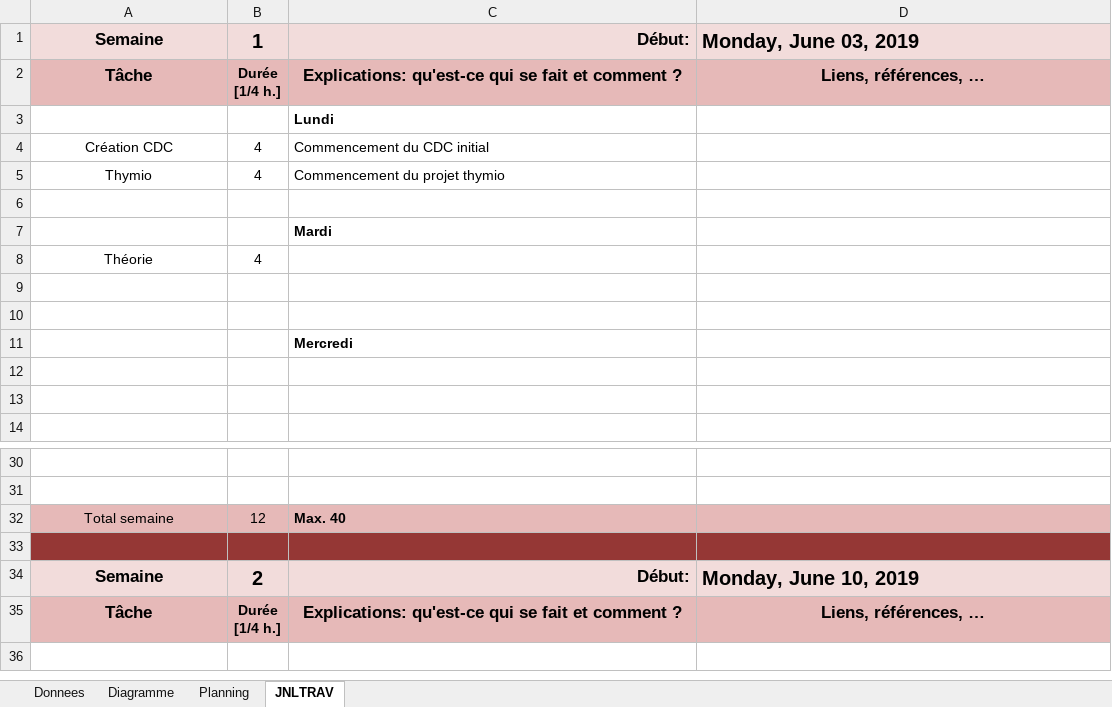
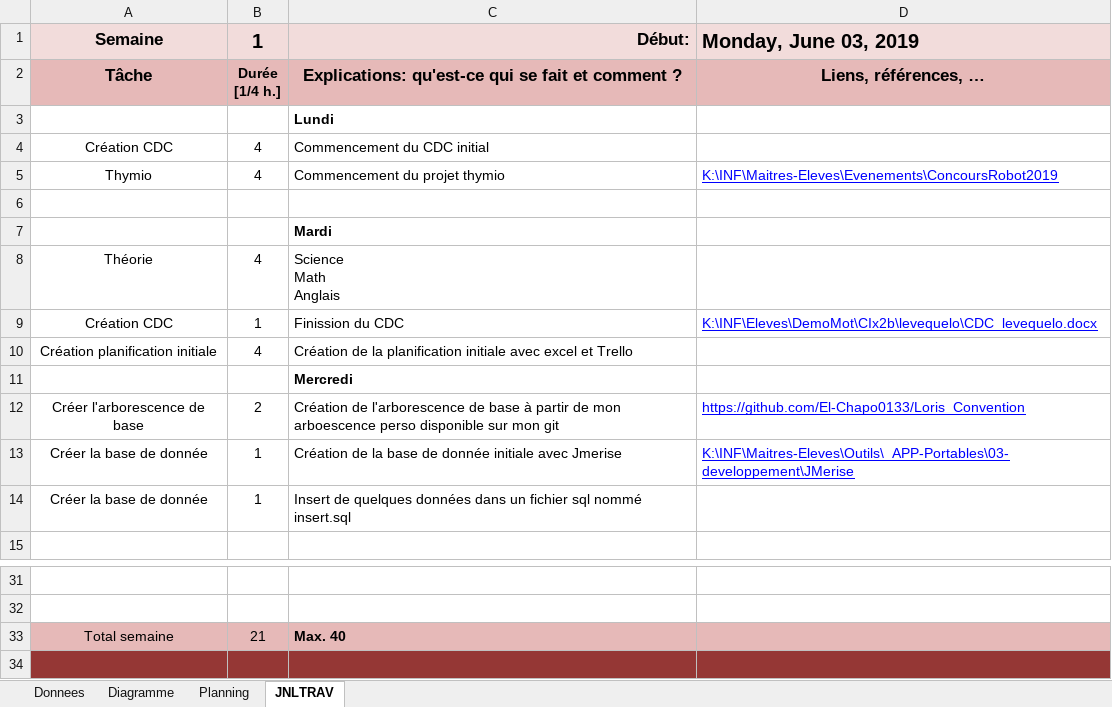
Before and after one commit to El-Chapo0133/DemoMot_2019, an Excel workbook: documentation/planification/DemoMot_p-levequelo.xlsm, sheet JNLTRAV, drawn as a sheet; only a part is shown, gaps mark what is left out; the shorter side is filled out with more unchanged rows; values as stored, in another font and other column widths than the file's, no borders; charts and pictures not drawn; addresses are those after the commit; ↵ is a line break in a cell; the diff names each change by its address in the sheet, - before the commit and + after, or states it on an @@ line.

Commit message:
JNLTRAV

```diff
--- a/documentation/planification/DemoMot_p-levequelo.xlsm (sheet JNLTRAV)
+++ b/documentation/planification/DemoMot_p-levequelo.xlsm (sheet JNLTRAV)
-D5: (empty)
+D5: K:\INF\Maitres-Eleves\Evenements\ConcoursRobot2019
-C8: (empty)
+C8: Science ↵ Math ↵ Anglais
-row 9: (empty)
+row 9: Création CDC | 1 | Finission du CDC | K:\INF\Eleves\DemoMot\CIx2b\levequelo\CDC_levequelo.docx
-row 10: (empty)
+row 10: Création planification initiale | 4 | Création de la planification initiale avec excel et Trello
-row 12: (empty)
+row 12: Créer l'arborescence de base | 2 | Création de l'arborescence de base à partir de mon arboescence perso disponible sur mon git | https://github.com/El-Chapo0133/Loris_Convention
-row 13: (empty)
+row 13: Créer la base de donnée | 1 | Création de la base de donnée initiale avec Jmerise | K:\INF\Maitres-Eleves\Outils\_APP-Portables\03-developpement\JMerise
+row 14: Créer la base de donnée | 1 | Insert de quelques données dans un fichier sql nommé insert.sql
-B33: 12
+B33: 21
```
Also changed, not shown: sheet Diagramme, charts or pictures, 3 other files.
